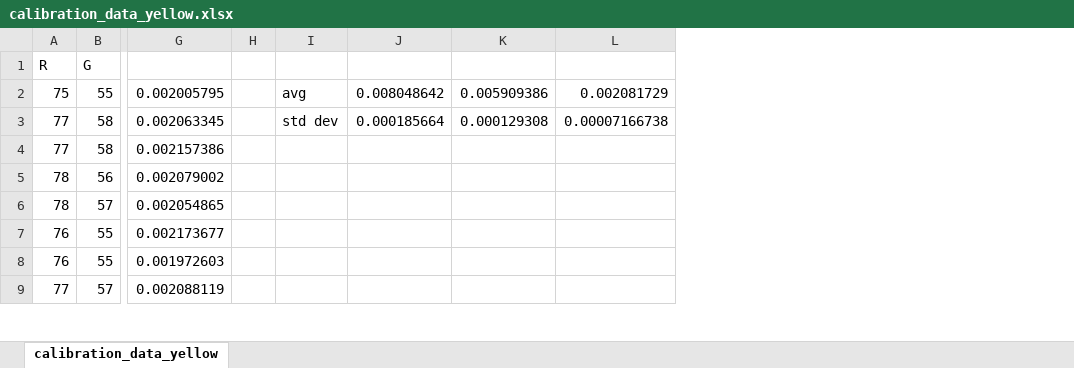
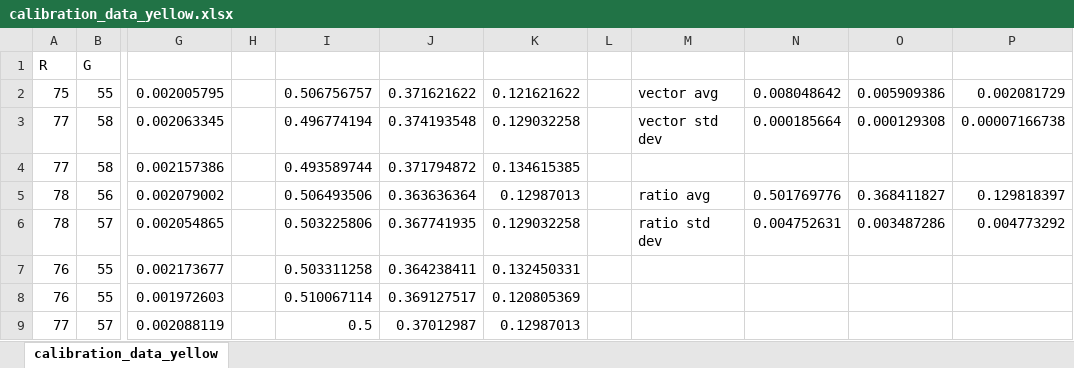
Before and after one commit to Hasnu777/ECSE211_W26_Final_Project, an Excel workbook: src/data/calibration_data_yellow.xlsx, sheet calibration_data_yellow, drawn as a sheet; only a part is shown, gaps mark what is left out; values as stored, in another font and other column widths than the file's, no borders; removed rows and columns are numbered as before the commit, all else as after; the diff names each change by its address in the sheet, - before the commit and + after, or states it on an @@ line.

```diff
--- a/src/data/calibration_data_yellow.xlsx (sheet calibration_data_yellow)
+++ b/src/data/calibration_data_yellow.xlsx (sheet calibration_data_yellow)
-column I, rows 2-3: avg | std dev
+column I, rows 2-9: 0.506756757 | 0.496774194 | 0.493589744 | 0.506493506 | 0.503225806 | 0.503311258 | 0.510067114 | 0.5
+column J, rows 2-9: 0.371621622 | 0.374193548 | 0.371794872 | 0.363636364 | 0.367741935 | 0.364238411 | 0.369127517 | 0.37012987
+column K, rows 2-9: 0.121621622 | 0.129032258 | 0.134615385 | 0.12987013 | 0.129032258 | 0.132450331 | 0.120805369 | 0.12987013
+column L, empty
+column M, rows 2-6: vector avg | vector std dev |  | ratio avg | ratio std dev
-N5: (empty)
+N5: 0.501769776
-O5: (empty)
+O5: 0.368411827
-P5: (empty)
+P5: 0.129818397
-N6: (empty)
+N6: 0.004752631
-O6: (empty)
+O6: 0.003487286
-P6: (empty)
+P6: 0.004773292
```
Also changed, not shown: src/data/calibration_data_blue.xlsx, src/data/calibration_data_line.xlsx, 13 other files.
